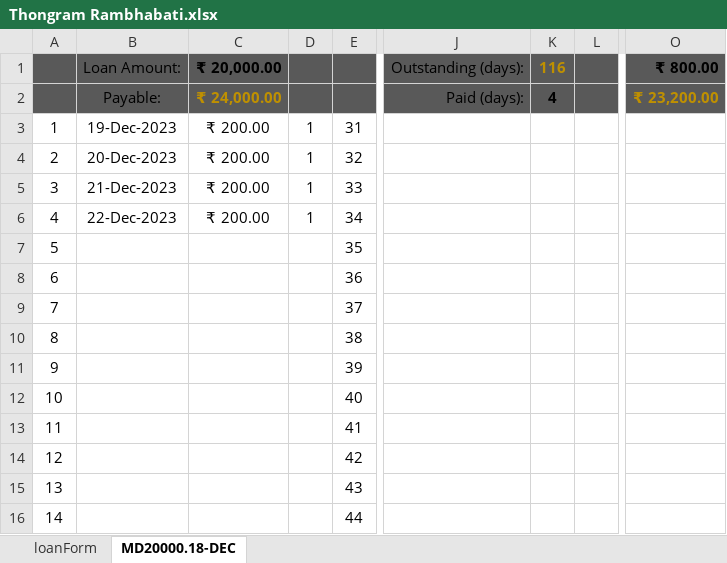
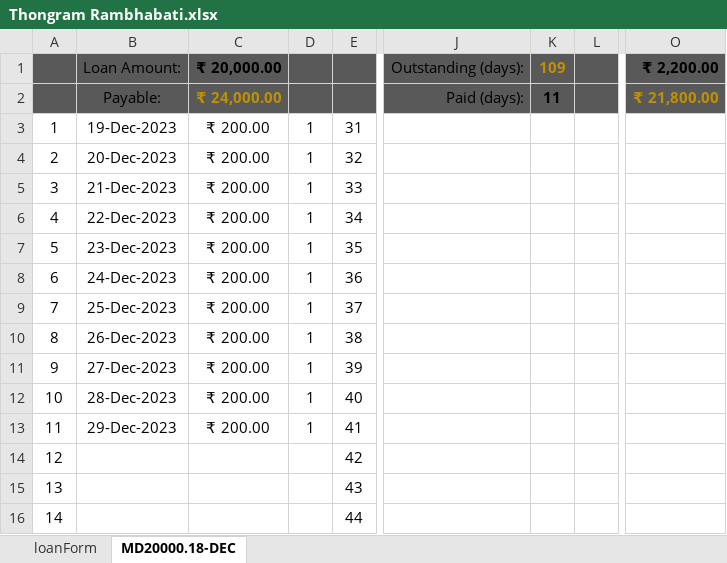
Before and after one commit to aboongm/tungfamFinance, an Excel workbook: LoanOfficer-A/2023/Thongram Rambhabati.xlsx, sheet MD20000.18-DEC, drawn as a sheet; only a part is shown, gaps mark what is left out; values as stored, in another font and other column widths than the file's, no borders; the diff names each change by its address in the sheet, - before the commit and + after, or states it on an @@ line.

```diff
--- a/LoanOfficer-A/2023/Thongram Rambhabati.xlsx (sheet MD20000.18-DEC)
+++ b/LoanOfficer-A/2023/Thongram Rambhabati.xlsx (sheet MD20000.18-DEC)
-K1: 116
+K1: 109
-O1: ₹ 800.00
+O1: ₹ 2,200.00
-K2: 4
+K2: 11
-O2: ₹ 23,200.00
+O2: ₹ 21,800.00
-B7: (empty)
+B7: 23-Dec-2023
-C7:C13: (empty)
+C7:C13: ₹ 200.00
-D7:D13: (empty)
+D7:D13: 1
-B8: (empty)
+B8: 24-Dec-2023
-B9: (empty)
+B9: 25-Dec-2023
-B10: (empty)
+B10: 26-Dec-2023
-B11: (empty)
+B11: 27-Dec-2023
-B12: (empty)
+B12: 28-Dec-2023
-B13: (empty)
+B13: 29-Dec-2023
```
Also changed, not shown: charts or pictures, Financials.xlsx, LoanOfficer-A/2023/Haobijam Thasana.xlsx, 10 other files.
